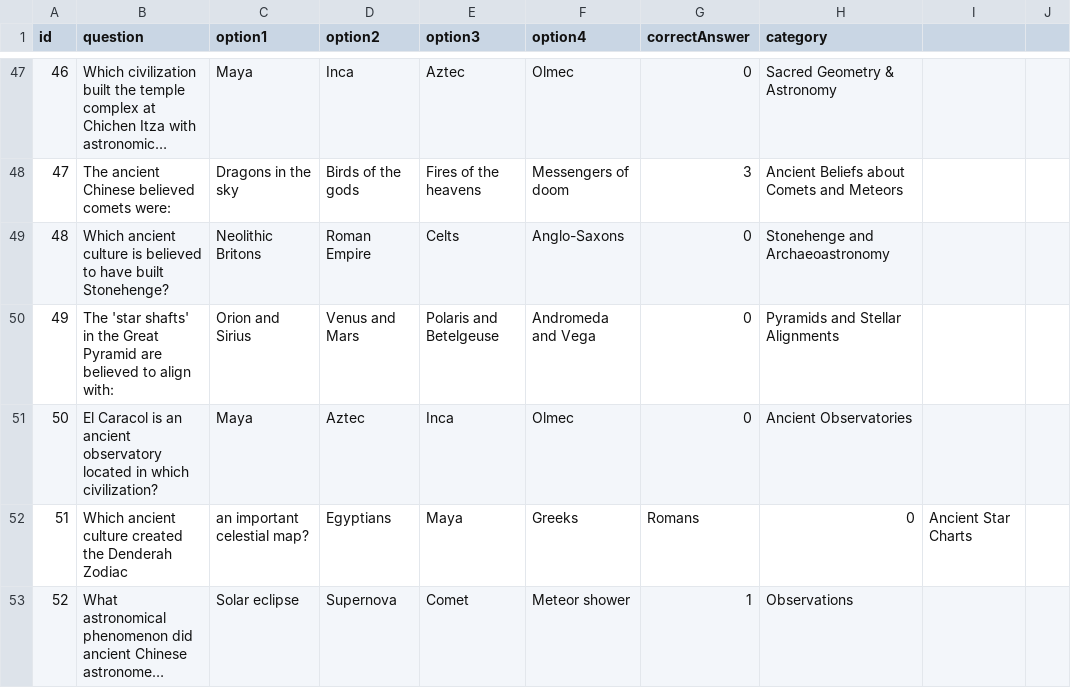
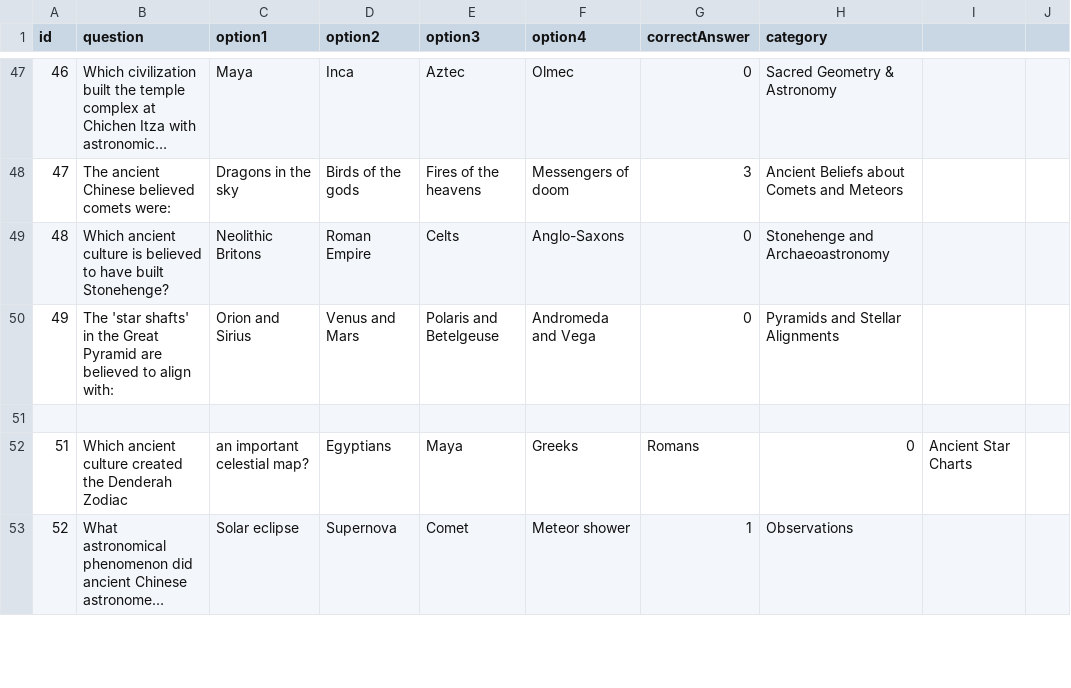
Before and after one commit to SkyLore2025/SkyLore2025.github.io, a CSV file: ancient.csv, drawn as a sheet; only a part is shown, gaps mark what is left out; long unchanged cells end in …; the diff names each change by its address in the sheet, - before the commit and + after, or states it on an @@ line.

Commit message:
Update ancient.csv

```diff
--- a/ancient.csv
+++ b/ancient.csv
-row 51: 50 | El Caracol is an ancient observatory located in which civilization? | Maya | Aztec | Inca | Olmec | 0 | Ancient Observatories
+row 51: (empty)
```
